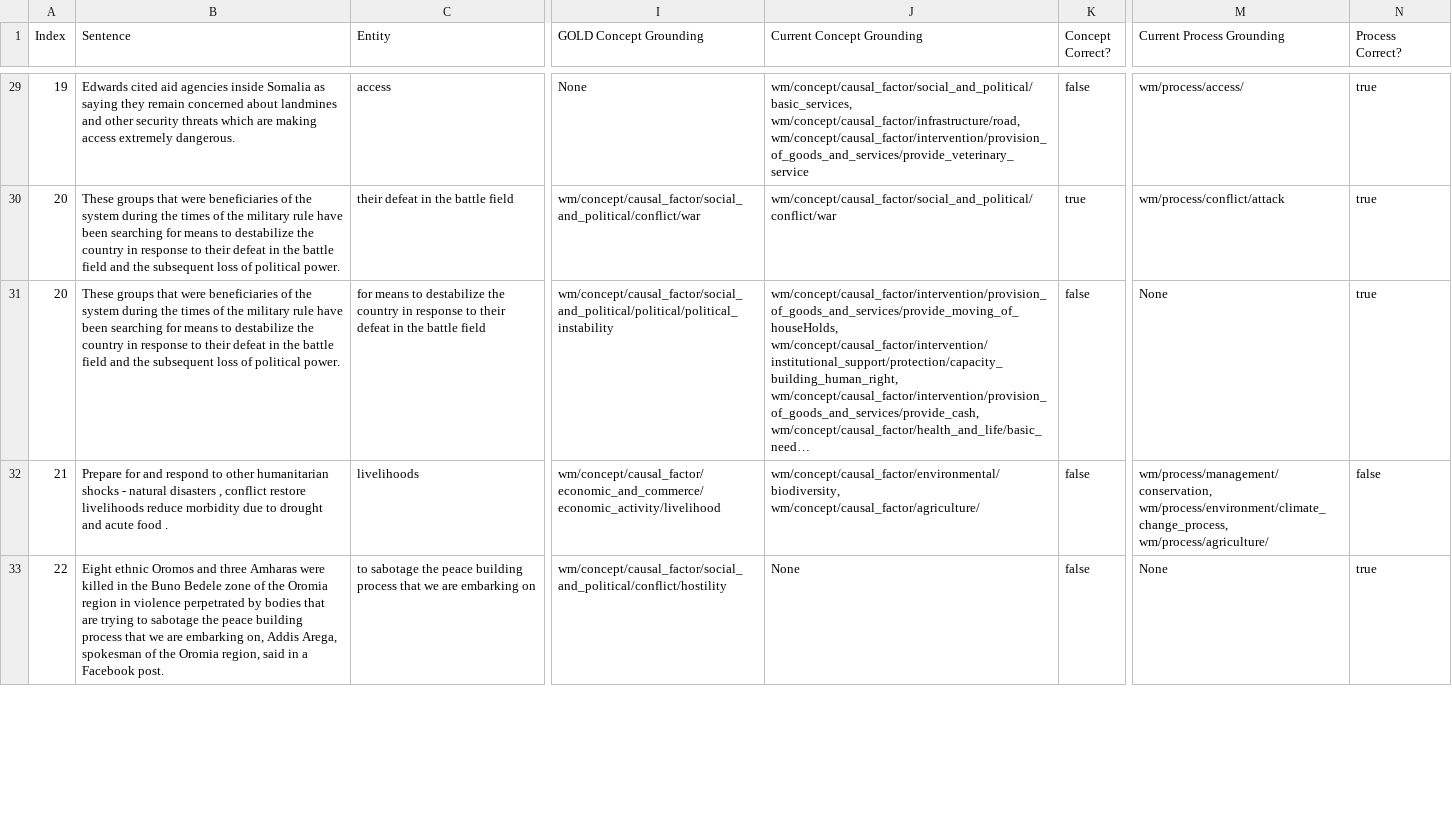
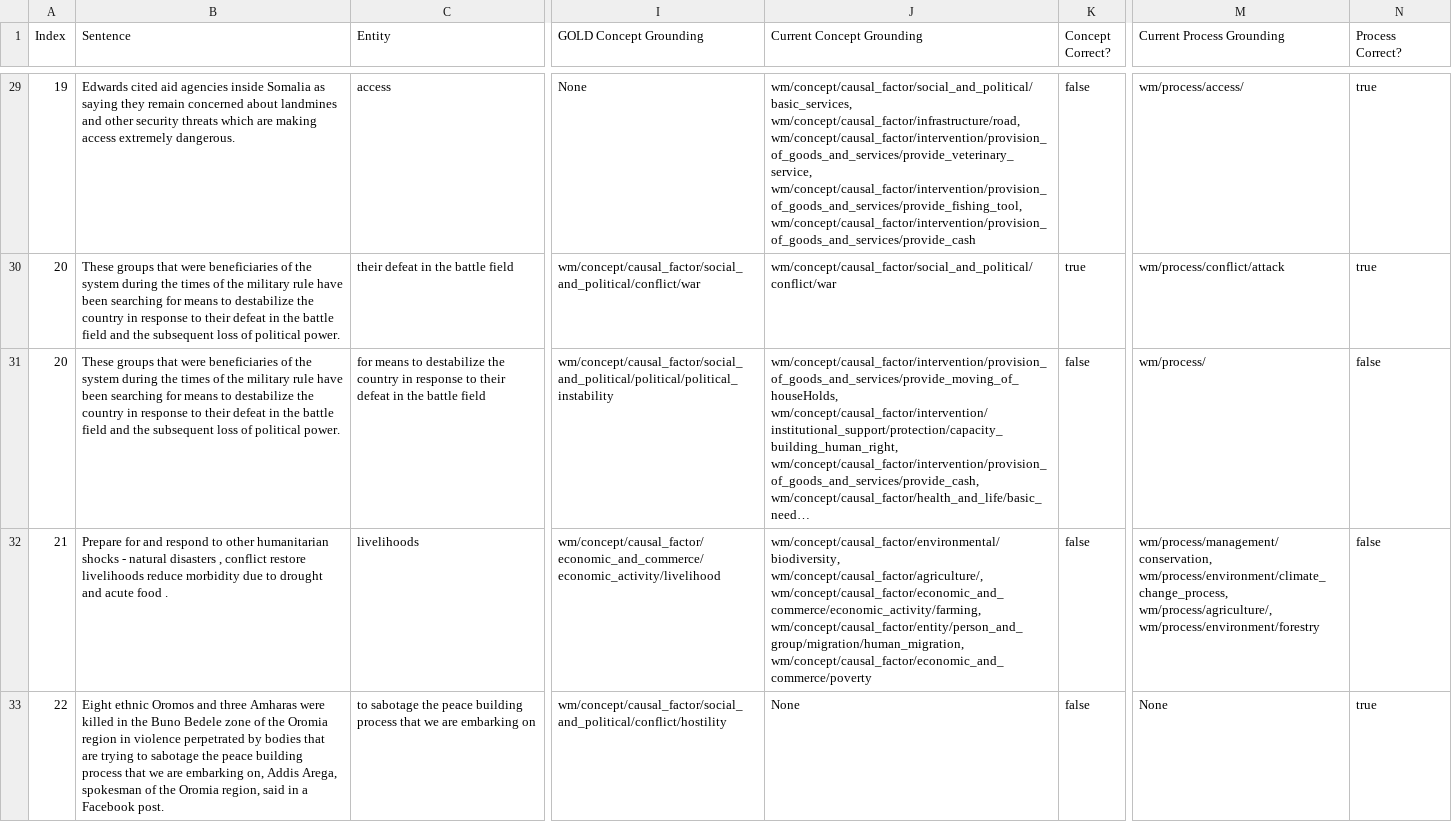
Before and after one commit to clulab/eidos, a TSV file: grounderEvalResources/evaluation_results.tsv, drawn as a sheet; only a part is shown, gaps mark what is left out; long unchanged cells end in …; the diff covers the shown part only; the diff names each change by its address in the sheet, - before the commit and + after, or states it on an @@ line.

```diff
--- a/grounderEvalResources/evaluation_results.tsv
+++ b/grounderEvalResources/evaluation_results.tsv
-J29 (Current Concept Grounding): wm/concept/causal_factor/social_and_political/basic_services, wm/concept/causal_factor/infrastructure/road, wm/concept/causal_factor/intervention/provision_of_goods_and_services/provide_veterinary_service
+J29 (Current Concept Grounding): wm/concept/causal_factor/social_and_political/basic_services, wm/concept/causal_factor/infrastructure/road, wm/concept/causal_factor/intervention/provision_of_goods_and_services/provide_veterinary_service, wm/concept/causal_factor/intervention/provision_of_goods_and_services/provide_fishing_tool, wm/concept/causal_factor/intervention/provision_of_goods_and_services/provide_cash
-M31 (Current Process Grounding): None
+M31 (Current Process Grounding): wm/process/
-N31 (Process Correct?): true
+N31 (Process Correct?): false
-J32 (Current Concept Grounding): wm/concept/causal_factor/environmental/biodiversity, wm/concept/causal_factor/agriculture/
+J32 (Current Concept Grounding): wm/concept/causal_factor/environmental/biodiversity, wm/concept/causal_factor/agriculture/, wm/concept/causal_factor/economic_and_commerce/economic_activity/farming, wm/concept/causal_factor/entity/person_and_group/migration/human_migration, wm/concept/causal_factor/economic_and_commerce/poverty
-M32 (Current Process Grounding): wm/process/management/conservation, wm/process/environment/climate_change_process, wm/process/agriculture/
+M32 (Current Process Grounding): wm/process/management/conservation, wm/process/environment/climate_change_process, wm/process/agriculture/, wm/process/environment/forestry
```
Also changed, not shown: 63 edited cells elsewhere in this file, 3 other files.
